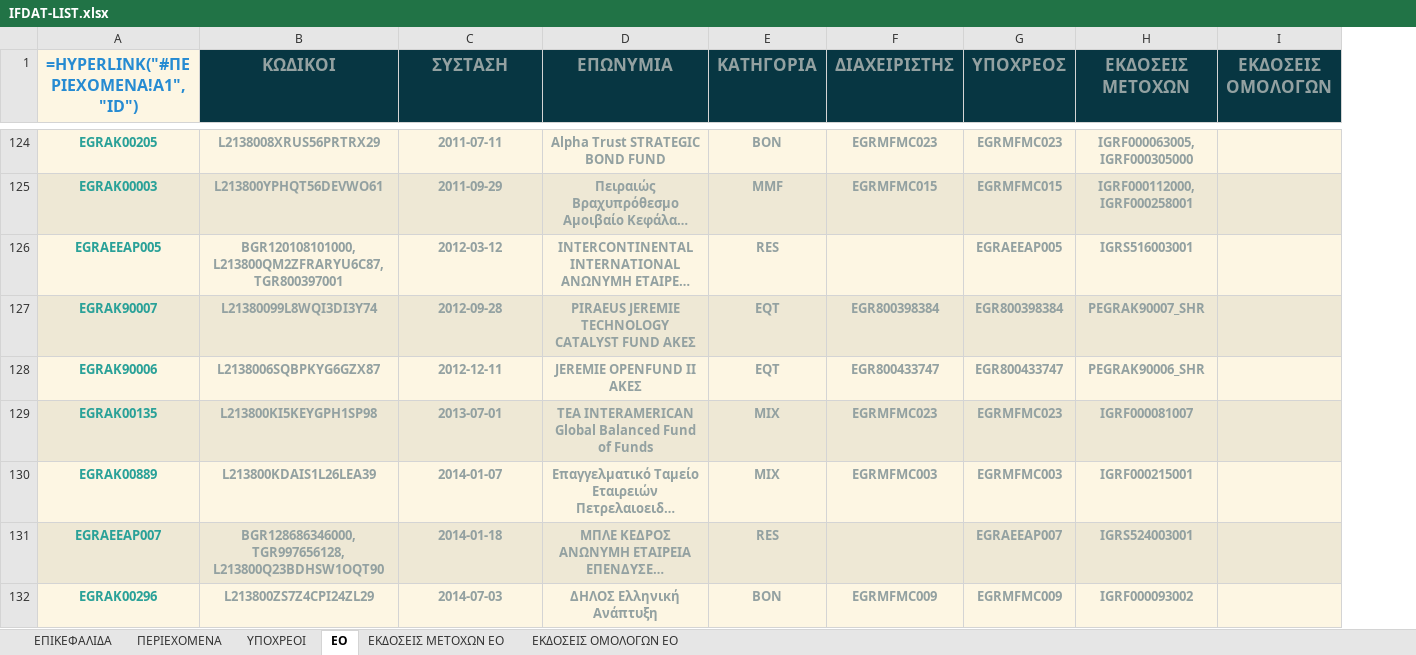
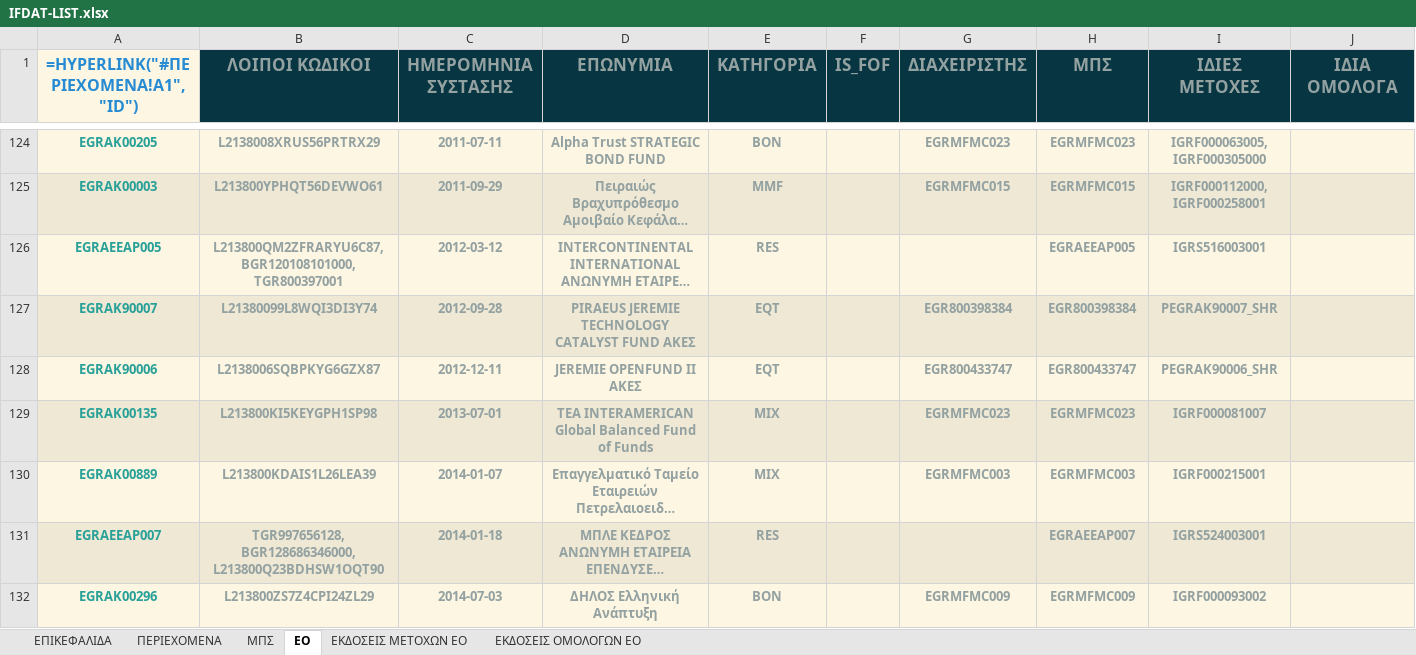
Before and after one commit to lerooze/ifdat-docs, an Excel workbook: docs/source/_static/structure/IFDAT-LIST.xlsx, sheet EO, drawn as a sheet; only a part is shown, gaps mark what is left out; long unchanged cells end in …; values as stored, in another font and other column widths than the file's, no borders; formulas without a stored value are shown as written; addresses are those after the commit; the diff covers the shown part only; the diff names each change by its address in the sheet, - before the commit and + after, or states it on an @@ line.

```diff
--- a/docs/source/_static/structure/IFDAT-LIST.xlsx (sheet EO)
+++ b/docs/source/_static/structure/IFDAT-LIST.xlsx (sheet EO)
-sheet tab: ΥΠΟΧΡΕΟΙ
+sheet tab: ΜΠΣ
+column F (IS_FOF), empty
-B1: ΚΩΔΙΚΟΙ
+B1: ΛΟΙΠΟΙ ΚΩΔΙΚΟΙ
-C1: ΣΥΣΤΑΣΗ
+C1: ΗΜΕΡΟΜΗΝΙΑ ΣΥΣΤΑΣΗΣ
-H1: ΥΠΟΧΡΕΟΣ
+H1: ΜΠΣ
-I1: ΕΚΔΟΣΕΙΣ ΜΕΤΟΧΩΝ
+I1: ΙΔΙΕΣ ΜΕΤΟΧΕΣ
-J1: ΕΚΔΟΣΕΙΣ ΟΜΟΛΟΓΩΝ
+J1: ΙΔΙΑ ΟΜΟΛΟΓΑ
-B126 (ΛΟΙΠΟΙ ΚΩΔΙΚΟΙ): BGR120108101000, L213800QM2ZFRARYU6C87, TGR800397001
+B126 (ΛΟΙΠΟΙ ΚΩΔΙΚΟΙ): L213800QM2ZFRARYU6C87, BGR120108101000, TGR800397001
-B131 (ΛΟΙΠΟΙ ΚΩΔΙΚΟΙ): BGR128686346000, TGR997656128, L213800Q23BDHSW1OQT90
+B131 (ΛΟΙΠΟΙ ΚΩΔΙΚΟΙ): TGR997656128, BGR128686346000, L213800Q23BDHSW1OQT90
```
Also changed, not shown: 4 removed rows and 8 edited cells elsewhere in this sheet, sheet ΜΠΣ, sheet ΕΚΔΟΣΕΙΣ ΜΕΤΟΧΩΝ ΕΟ, sheet ΠΕΡΙΕΧΟΜΕΝΑ, sheet ΕΚΔΟΣΕΙΣ ΟΜΟΛΟΓΩΝ ΕΟ, sheet ΕΠΙΚΕΦΑΛΙΔΑ, 1 other file.
